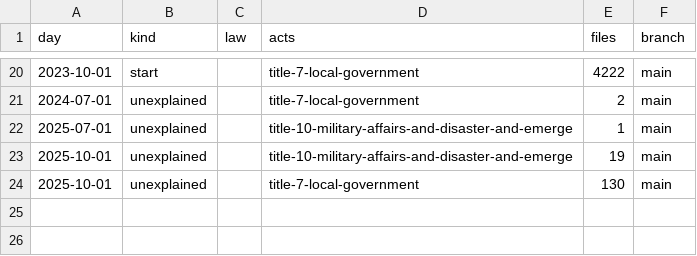
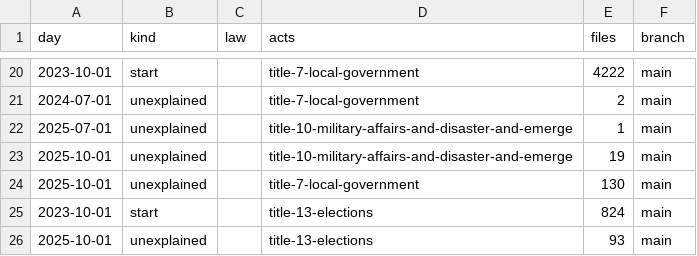
Before and after one commit to lexifina/united-states-montana-law, a CSV file: data/commits.csv, drawn as a sheet; only a part is shown, gaps mark what is left out; the diff names each change by its address in the sheet, - before the commit and + after, or states it on an @@ line.

Commit message:
Documentation, tables, tools and REPRODUCE.md
Appended 2 commits to 309cf7d74c6a; corpus sha256 1b7b708805f1444fe8abf714ad198343d75139d8b673c081978b73195c3598dd, data retrieved 2026-11-10.

```diff
--- a/data/commits.csv
+++ b/data/commits.csv
+row 25: 2023-10-01 | start |  | title-13-elections | 824 | main
+row 26: 2025-10-01 | unexplained |  | title-13-elections | 93 | main
```
Also changed, not shown: 4 other files.
